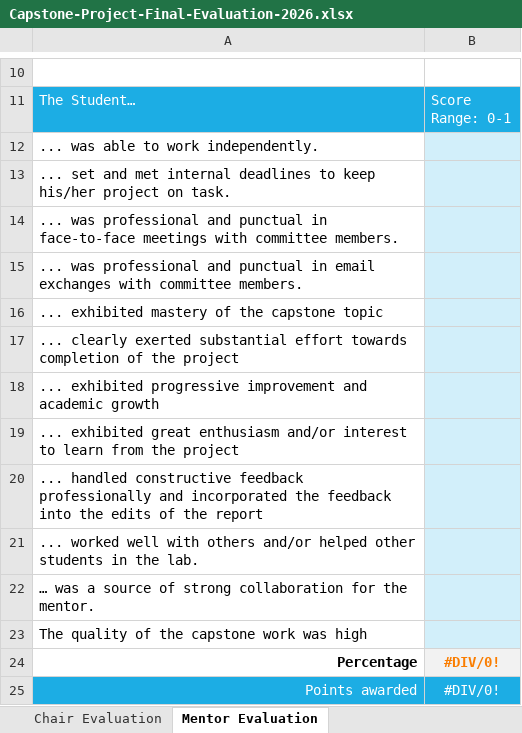
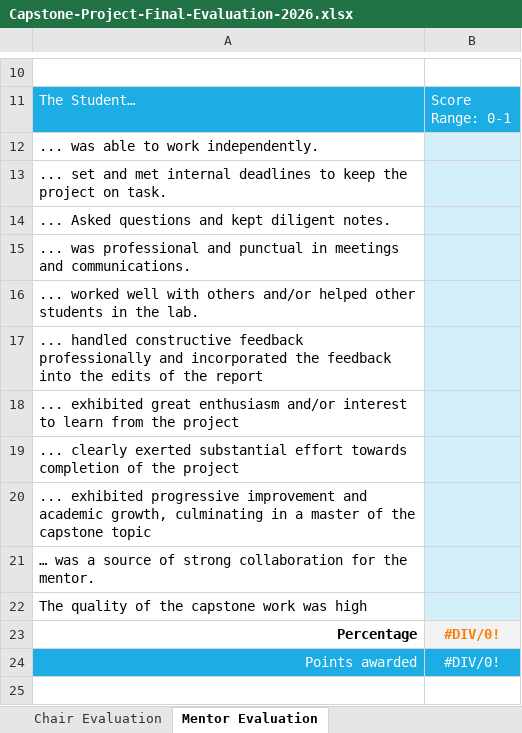
Before and after one commit to ModernHumanAnatomy/MHACapstone, an Excel workbook: docs/assets/Capstone-Project-Final-Evaluation-2026.xlsx, sheet Mentor Evaluation, drawn as a sheet; only a part is shown, gaps mark what is left out; values as stored, in another font and other column widths than the file's, no borders; conditional formats and table styles not drawn; removed rows and columns are numbered as before the commit, all else as after; the diff names each change by its address in the sheet, - before the commit and + after, or states it on an @@ line.

```diff
--- a/docs/assets/Capstone-Project-Final-Evaluation-2026.xlsx (sheet Mentor Evaluation)
+++ b/docs/assets/Capstone-Project-Final-Evaluation-2026.xlsx (sheet Mentor Evaluation)
-A13: …to keep his/her project on…
+A13: …to keep the project on…
-A14: ... was professional and punctual in face-to-face meetings with committee members.
+A14: ... Asked questions and kept diligent notes.
-A15: …punctual in email exchanges with committee members.
+A15: …punctual in meetings and communications.
-A16: ... exhibited mastery of the capstone topic
+A16: ... worked well with others and/or helped other students in the lab.
@@ row 20 moved to row 17: ... handled constructive feedback profes… @@
@@ row 19 moved to row 18: ... exhibited great enthusiasm and/or in… @@
-A20: …and academic growth
+A20: …and academic growth, culminating in a master of the capstone topic
-row 21: ... worked well with others and/or helped other students in the lab.
```
Also changed, not shown: sheet Report and Presentation, sheet OVERALL GRADE, formulas that keep their value, 1 other file.
